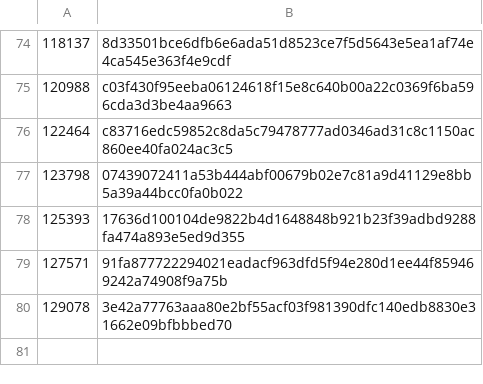
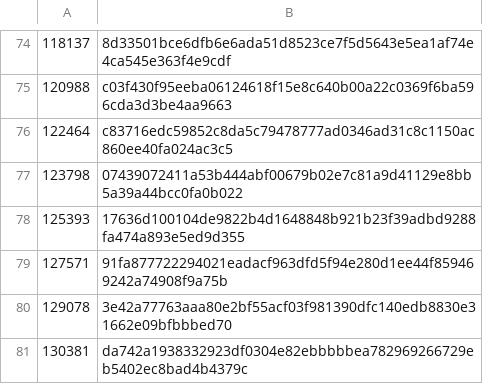
Before and after one commit to worktips/checkpoints, a CSV file: checkpoints.csv, drawn as a sheet; only a part is shown, gaps mark what is left out.

Commit message:
New checkpoint added

```diff
--- a/checkpoints.csv
+++ b/checkpoints.csv
@@ -80 +80,2 @@
 129078,3e42a77763aaa80e2bf55acf03f981390dfc140edb8830e31662e09bfbbbed70
+130381,da742a1938332923df0304e82ebbbbbea782969266729eb5402ec8bad4b4379c
```
